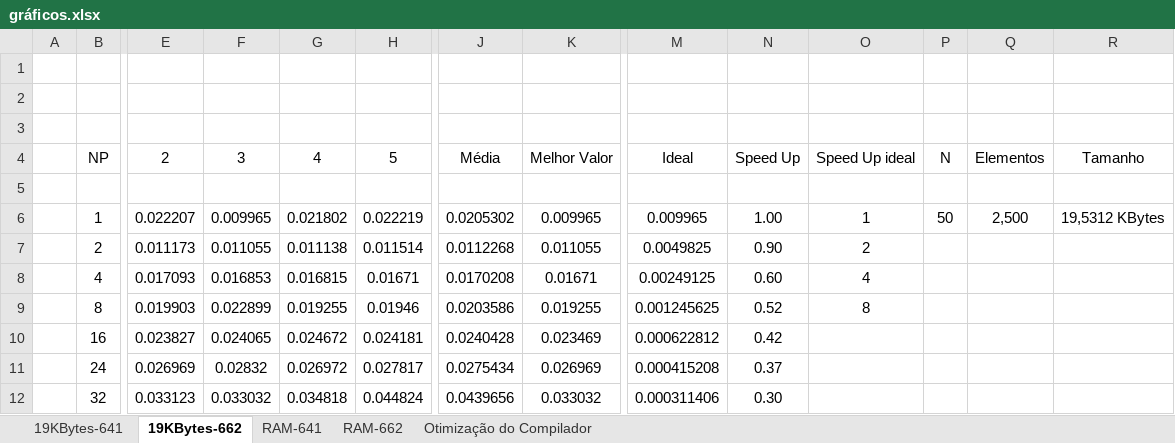
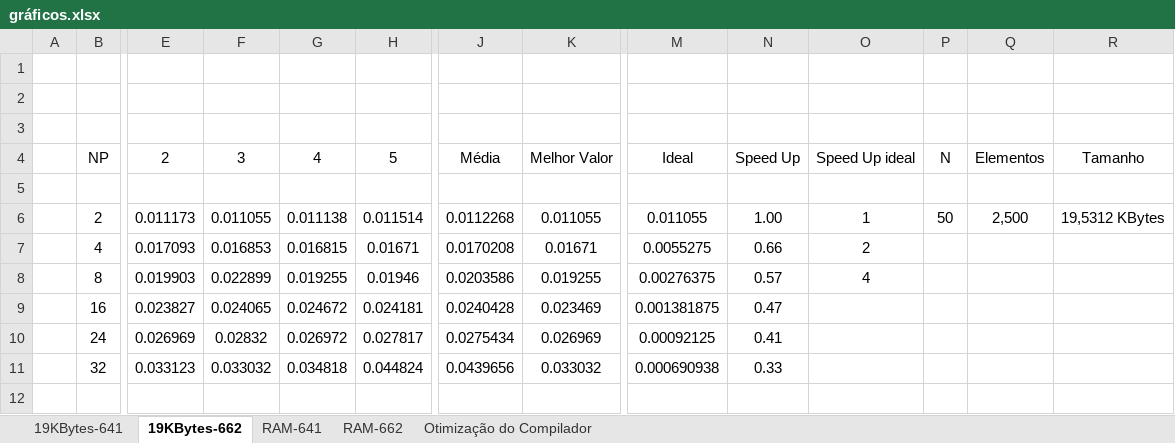
Before and after one commit to RuiBMachado/pcpTP2, an Excel workbook: gráficos.xlsx, sheet 19KBytes-662, drawn as a sheet; only a part is shown, gaps mark what is left out; values as stored, in another font and other column widths than the file's, no borders; charts and pictures not drawn; removed rows and columns are numbered as before the commit, all else as after; rows hold the shown columns only; the diff names each change by its address in the sheet, - before the commit and + after, or states it on an @@ line.

Commit message:
grafico ram e lvl1, incompleto

```diff
--- a/gráficos.xlsx (sheet 19KBytes-662)
+++ b/gráficos.xlsx (sheet 19KBytes-662)
-row 6:  | 1 | 0.022207 | 0.009965 | 0.021802 | 0.022219 | 0.0205302 | 0.009965 | 0.009965 | 1.00 | 1 | 50 | 2,500 | 19,5312 KBytes
-M6: 0.0049825
+M6: 0.011055
-N6: 0.90
+N6: 1.00
-O6: 2
+O6: 1
-P6: (empty)
+P6: 50
-Q6: (empty)
+Q6: 2,500
-R6: (empty)
+R6: 19,5312 KBytes
-M7: 0.00249125
+M7: 0.0055275
-N7: 0.60
+N7: 0.66
-O7: 4
+O7: 2
-M8: 0.001245625
+M8: 0.00276375
-N8: 0.52
+N8: 0.57
-O8: 8
+O8: 4
-M9: 0.000622812
+M9: 0.001381875
-N9: 0.42
+N9: 0.47
-M10: 0.000415208
+M10: 0.00092125
-N10: 0.37
+N10: 0.41
-M11: 0.000311406
+M11: 0.000690938
-N11: 0.30
+N11: 0.33
```
Also changed, not shown: sheet 19KBytes-641, formulas that keep their value, charts or pictures.
